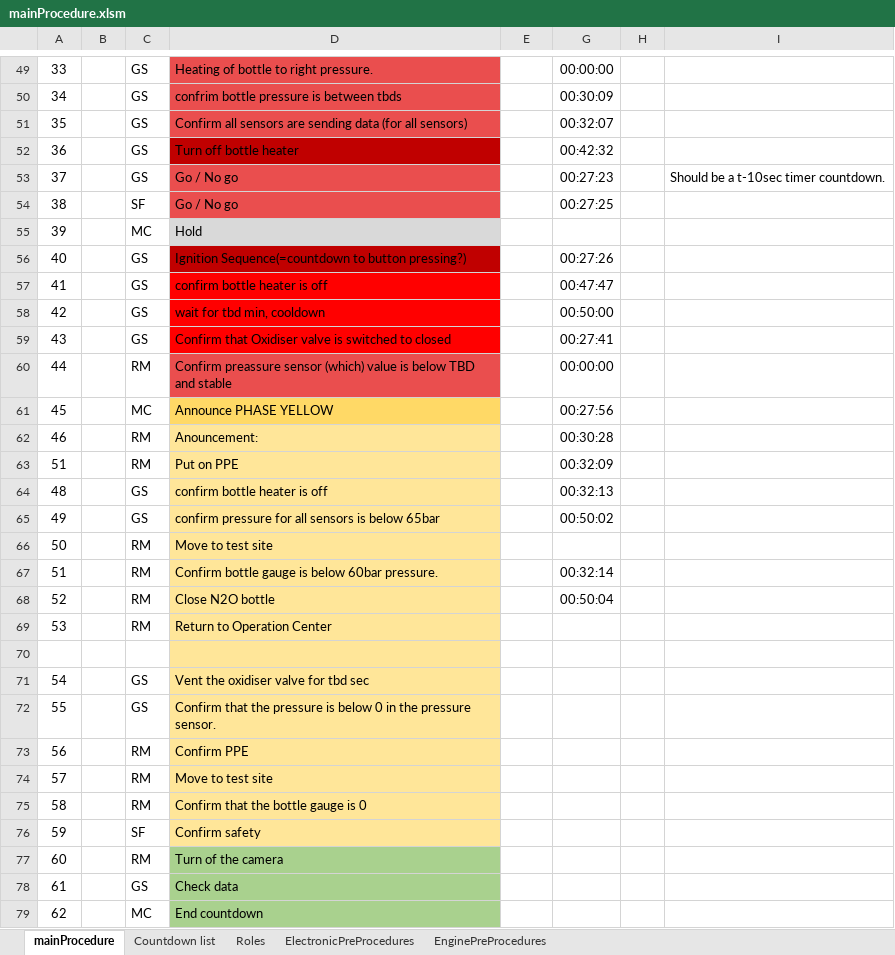
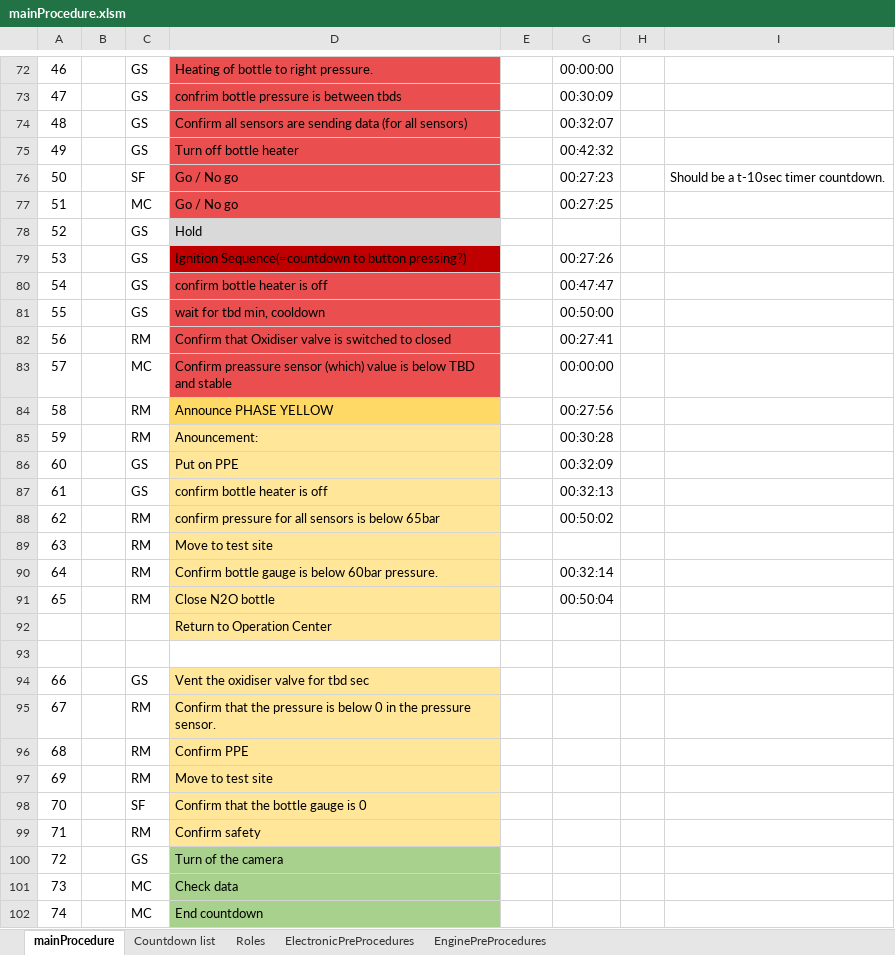
Before and after one commit to finhan-2/RavenProcedure, an Excel workbook: mainProcedure.xlsm, sheet mainProcedure, drawn as a sheet; only a part is shown, gaps mark what is left out; values as stored, in another font and other column widths than the file's, no borders; charts and pictures and conditional formats not drawn; removed rows and columns are numbered as before the commit, all else as after; the diff covers the shown part only; the diff names each change by its address in the sheet, - before the commit and + after, or states it on an @@ line.

Commit message:
Fixed main Procedures

```diff
--- a/mainProcedure.xlsm (sheet mainProcedure)
+++ b/mainProcedure.xlsm (sheet mainProcedure)
@@ column A renumbered from row 14 down @@
-D75 fill: #C00000
+D75 fill: #EA4E4E
-C76: GS
+C76: SF
-C77: SF
+C77: MC
-C78: MC
+C78: GS
-D80:D82 fill: #FF0000
+D80:D82 fill: #EA4E4E
-C82: GS
+C82: RM
-C83: RM
+C83: MC
-C84: MC
+C84: RM
-C86: RM
+C86: GS
-C88: GS
+C88: RM
-C92: RM
+C92: (empty)
-D93 fill: #FFE699
+D93 fill: none
-C95: GS
+C95: RM
-row 75: 58 |  | RM | Confirm that the bottle gauge is 0 | FALSE
-D98: Confirm safety
+D98: Confirm that the bottle gauge is 0
-D99: Turn of the camera
+D99: Confirm safety
-D99 fill: #A9D18E
+D99 fill: #FFE699
-D100: Check data
+D100: Turn of the camera
+row 101: 73 |  | MC | Check data | FALSE
```
Also changed, not shown: 24 added rows, 1 removed row, 24 edited cells and cell formats elsewhere in this sheet, sheet ElectronicPreProcedures, formulas that keep their value, charts or pictures.
